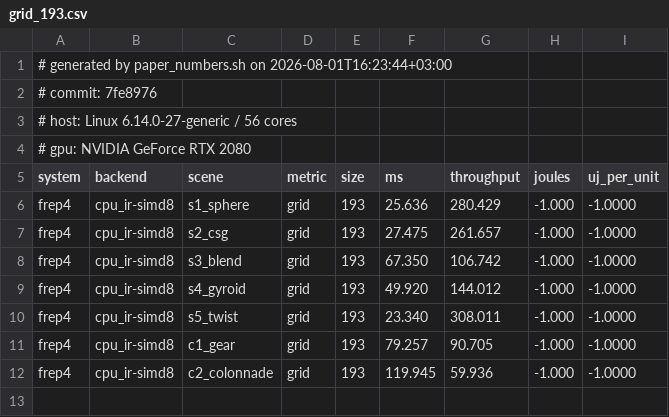
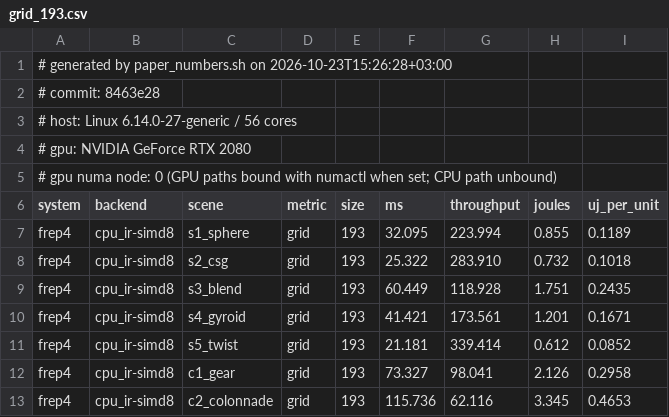
Before and after one commit to alexander-penev/FRep-Designer-Bench, a CSV file: results/paper/grid_193.csv, drawn as a sheet.

```diff
--- a/results/paper/grid_193.csv
+++ b/results/paper/grid_193.csv
@@ -1,12 +1,13 @@
-# generated by paper_numbers.sh on 2026-08-01T16:23:44+03:00
-# commit: 7fe8976
+# generated by paper_numbers.sh on 2026-10-23T15:26:28+03:00
+# commit: 8463e28
 # host:   Linux 6.14.0-27-generic / 56 cores
 # gpu:    NVIDIA GeForce RTX 2080
+# gpu numa node: 0 (GPU paths bound with numactl when set; CPU path unbound)
 system,backend,scene,metric,size,ms,throughput,joules,uj_per_unit
-frep4,cpu_ir-simd8,s1_sphere,grid,193,25.636,280.429,-1.000,-1.0000
-frep4,cpu_ir-simd8,s2_csg,grid,193,27.475,261.657,-1.000,-1.0000
-frep4,cpu_ir-simd8,s3_blend,grid,193,67.350,106.742,-1.000,-1.0000
-frep4,cpu_ir-simd8,s4_gyroid,grid,193,49.920,144.012,-1.000,-1.0000
-frep4,cpu_ir-simd8,s5_twist,grid,193,23.340,308.011,-1.000,-1.0000
-frep4,cpu_ir-simd8,c1_gear,grid,193,79.257,90.705,-1.000,-1.0000
-frep4,cpu_ir-simd8,c2_colonnade,grid,193,119.945,59.936,-1.000,-1.0000
+frep4,cpu_ir-simd8,s1_sphere,grid,193,32.095,223.994,0.855,0.1189
+frep4,cpu_ir-simd8,s2_csg,grid,193,25.322,283.910,0.732,0.1018
+frep4,cpu_ir-simd8,s3_blend,grid,193,60.449,118.928,1.751,0.2435
+frep4,cpu_ir-simd8,s4_gyroid,grid,193,41.421,173.561,1.201,0.1671
+frep4,cpu_ir-simd8,s5_twist,grid,193,21.181,339.414,0.612,0.0852
+frep4,cpu_ir-simd8,c1_gear,grid,193,73.327,98.041,2.126,0.2958
+frep4,cpu_ir-simd8,c2_colonnade,grid,193,115.736,62.116,3.345,0.4653
```
Also changed, not shown: results/paper/energy_render.csv, results/paper/energy_xsys.csv, 13 other files.
